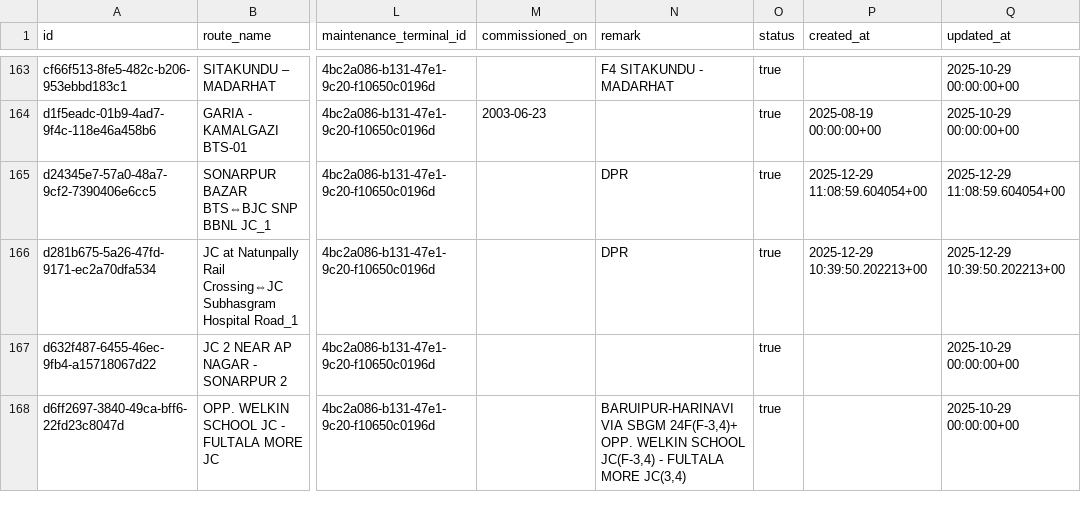
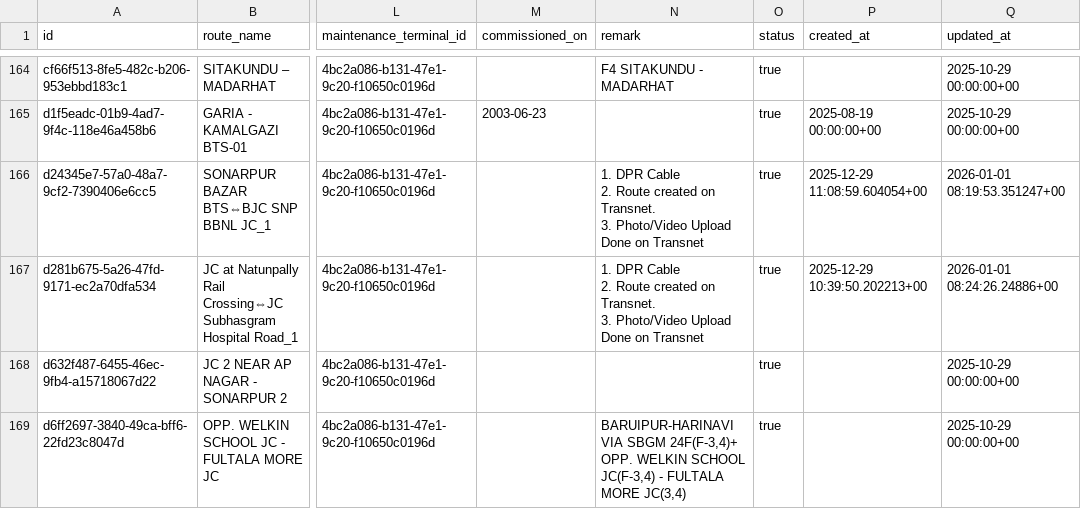
Before and after one commit to sdetmharinavi/hnvtx, a CSV file: data/csv/ofc_cables_rows.csv, drawn as a sheet; only a part is shown, gaps mark what is left out; addresses are those after the commit; ↵ is a line break in a cell; the diff covers the shown part only; the diff names each change by its address in the sheet, - before the commit and + after, or states it on an @@ line.

```diff
--- a/data/csv/ofc_cables_rows.csv
+++ b/data/csv/ofc_cables_rows.csv
-N166:N167 (remark): DPR
+N166:N167 (remark): 1. DPR Cable ↵ 2. Route created on Transnet. ↵ 3. Photo/Video Upload Done on Transnet
-Q166 (updated_at): 2025-12-29 11:08:59.604054+00
+Q166 (updated_at): 2026-01-01 08:19:53.351247+00
-Q167 (updated_at): 2025-12-29 10:39:50.202213+00
+Q167 (updated_at): 2026-01-01 08:24:26.24886+00
```
Also changed, not shown: 1 added row and 25 edited cells elsewhere in this file, data/csv/diary_notes_rows.csv, data/csv/employees_rows.csv, 11 other files.
